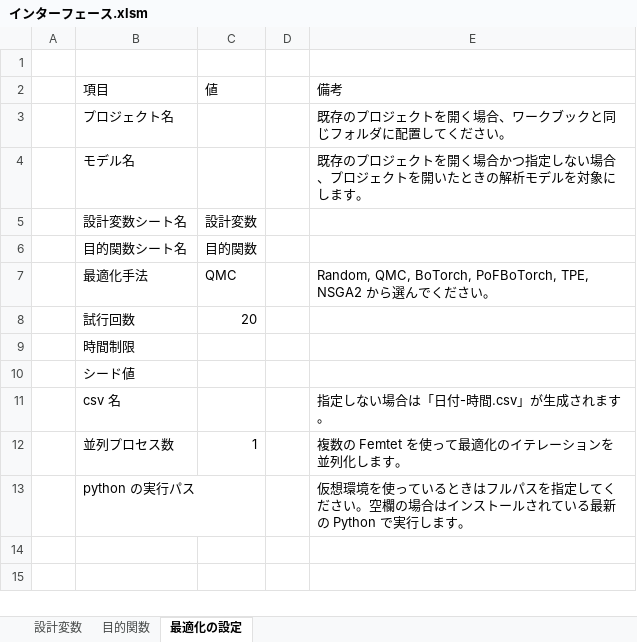
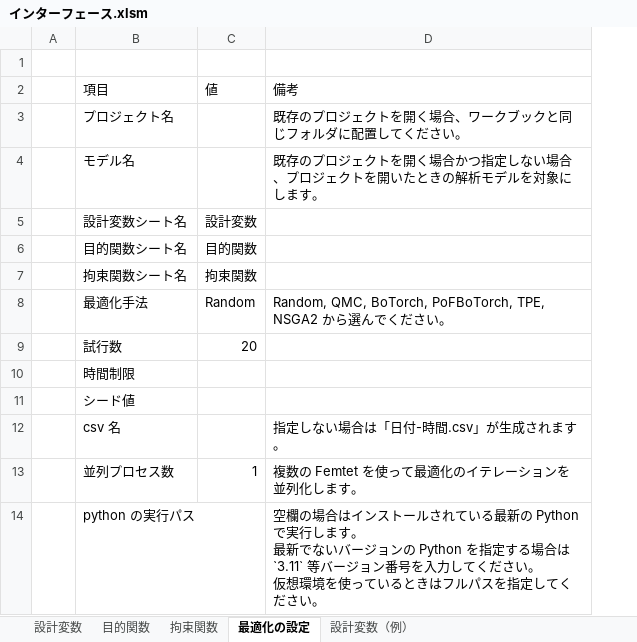
Before and after one commit to pyfemtet/pyfemtet, an Excel workbook: excel_ui/インターフェース.xlsm, sheet 最適化の設定, drawn as a sheet; values as stored, in another font and other column widths than the file's, no cell formats; charts and pictures not drawn; removed rows and columns are numbered as before the commit, all else as after; ↵ is a line break in a cell; the diff names each change by its address in the sheet, - before the commit and + after, or states it on an @@ line.

```diff
--- a/excel_ui/インターフェース.xlsm (sheet 最適化の設定)
+++ b/excel_ui/インターフェース.xlsm (sheet 最適化の設定)
+sheet tab: 拘束関数
+sheet tab: 設計変数（例）
-column D, empty
+row 7:  | 拘束関数シート名 | 拘束関数
-C8 (値): QMC
+C8 (値): Random
-B9 (項目): 試行回数
+B9 (項目): 試行数
-D14 (備考): 仮想環境を使っているときはフルパスを指定してください。空欄の場合はインストールされている最新の Python で実行します。
+D14 (備考): 空欄の場合はインストールされている最新の Python で実行します。 ↵ 最新でないバージョンの Python を指定する場合は `3.11` 等バージョン番号を入力してください。 ↵ 仮想環境を使っているときはフルパスを指定してください。
```
Also changed, not shown: sheet 設計変数, sheet 目的関数, cell formats, charts or pictures, 5 other files.
